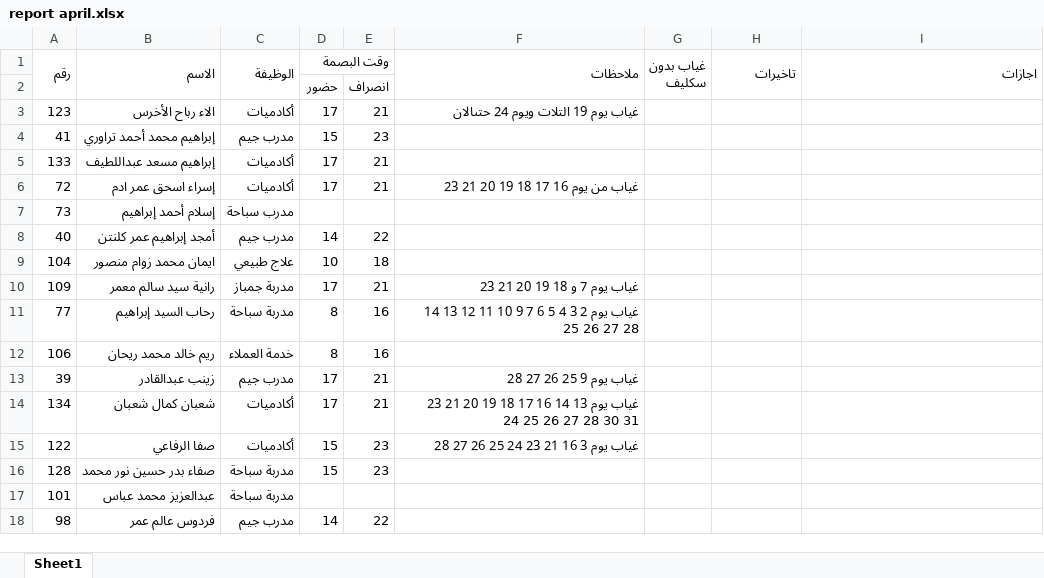
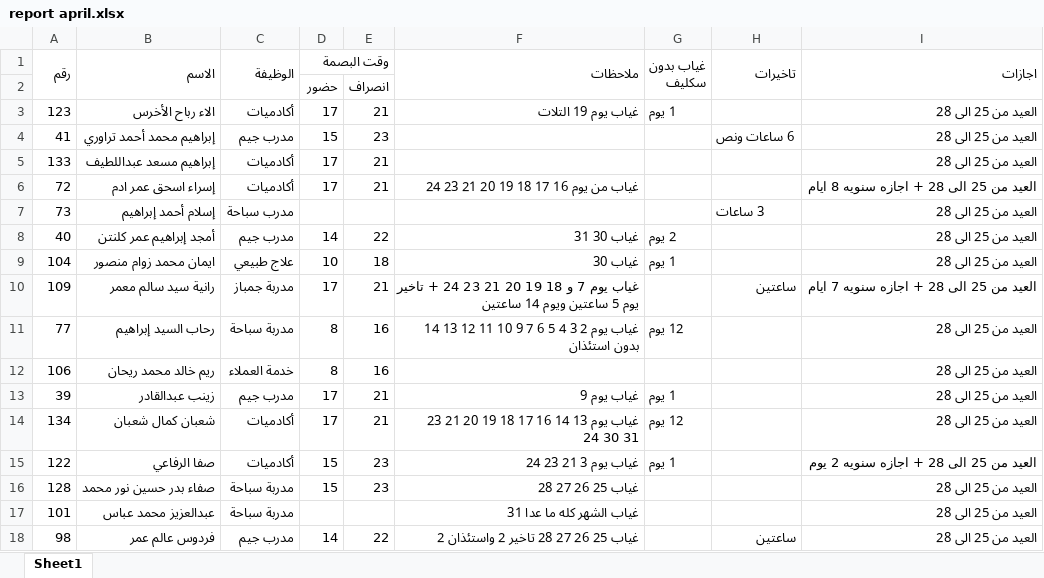
Before and after one commit to muhammadgmalezzat/HR-Attendance-System, an Excel workbook: data/may/report april.xlsx, sheet Sheet1, drawn as a sheet; only a part is shown; values as stored, in another font and other column widths than the file's, no cell formats; the diff covers the shown part only; the diff names each change by its address in the sheet, - before the commit and + after, or states it on an @@ line.

Commit message:
add data

```diff
--- a/data/may/report april.xlsx (sheet Sheet1)
+++ b/data/may/report april.xlsx (sheet Sheet1)
-F3 (ملاحظات): غياب يوم 19 التلات ويوم 24 حتىالان
+F3 (ملاحظات): غياب يوم 19 التلات
-G3 (غياب بدون سكليف): (empty)
+G3 (غياب بدون سكليف): 1 يوم
-I3:I5 (اجازات): (empty)
+I3:I5 (اجازات): العيد من 25 الى 28
-H4 (تاخيرات): (empty)
+H4 (تاخيرات): 6 ساعات ونص
-F6 (ملاحظات): غياب من يوم 16 17 18 19 20 21 23
+F6 (ملاحظات): غياب من يوم 16 17 18 19 20 21 23 24
-I6 (اجازات): (empty)
+I6 (اجازات): العيد من 25 الى 28 + اجازه سنويه 8 ايام
-H7 (تاخيرات): (empty)
+H7 (تاخيرات): 3 ساعات
-I7:I9 (اجازات): (empty)
+I7:I9 (اجازات): العيد من 25 الى 28
-F8 (ملاحظات): (empty)
+F8 (ملاحظات): غياب 30 31
-G8 (غياب بدون سكليف): (empty)
+G8 (غياب بدون سكليف): 2 يوم
-F9 (ملاحظات): (empty)
+F9 (ملاحظات): غياب 30
-G9 (غياب بدون سكليف): (empty)
+G9 (غياب بدون سكليف): 1 يوم
-F10 (ملاحظات): …21 23
+F10 (ملاحظات): …21 23 24 + تاخير يوم 5 ساعتين ويوم 14 ساعتين
-H10 (تاخيرات): (empty)
+H10 (تاخيرات): ساعتين
-I10 (اجازات): (empty)
+I10 (اجازات): العيد من 25 الى 28 + اجازه سنويه 7 ايام
-F11 (ملاحظات): …13 14 25 26 27 28
+F11 (ملاحظات): …13 14 بدون استئذان
-G11 (غياب بدون سكليف): (empty)
+G11 (غياب بدون سكليف): 12 يوم
-I11:I14 (اجازات): (empty)
+I11:I14 (اجازات): العيد من 25 الى 28
-F13 (ملاحظات): غياب يوم 9 25 26 27 28
+F13 (ملاحظات): غياب يوم 9
-G13 (غياب بدون سكليف): (empty)
+G13 (غياب بدون سكليف): 1 يوم
-F14 (ملاحظات): …23 24 25 26 27 28 30 31
+F14 (ملاحظات): …23 24 30 31
-G14 (غياب بدون سكليف): (empty)
+G14 (غياب بدون سكليف): 12 يوم
-F15 (ملاحظات): غياب يوم 3 16 21 23 24 25 26 27 28
+F15 (ملاحظات): غياب يوم 3 21 23 24
-G15 (غياب بدون سكليف): (empty)
+G15 (غياب بدون سكليف): 1 يوم
-I15 (اجازات): (empty)
+I15 (اجازات): العيد من 25 الى 28 + اجازه سنويه 2 يوم
-F16 (ملاحظات): (empty)
+F16 (ملاحظات): غياب 25 26 27 28
-I16:I18 (اجازات): (empty)
+I16:I18 (اجازات): العيد من 25 الى 28
-F17 (ملاحظات): (empty)
+F17 (ملاحظات): غياب الشهر كله ما عدا 31
-F18 (ملاحظات): (empty)
+F18 (ملاحظات): غياب 25 26 27 28 تاخير 2 واستئذان 2
-H18 (تاخيرات): (empty)
+H18 (تاخيرات): ساعتين
```
Also changed, not shown: 1 added row and 81 edited cells elsewhere in this sheet, cell formats, data/may/WOMEN GYM5 TIME SHEET MAY 2026.xlsx, webusers.xlsx.
